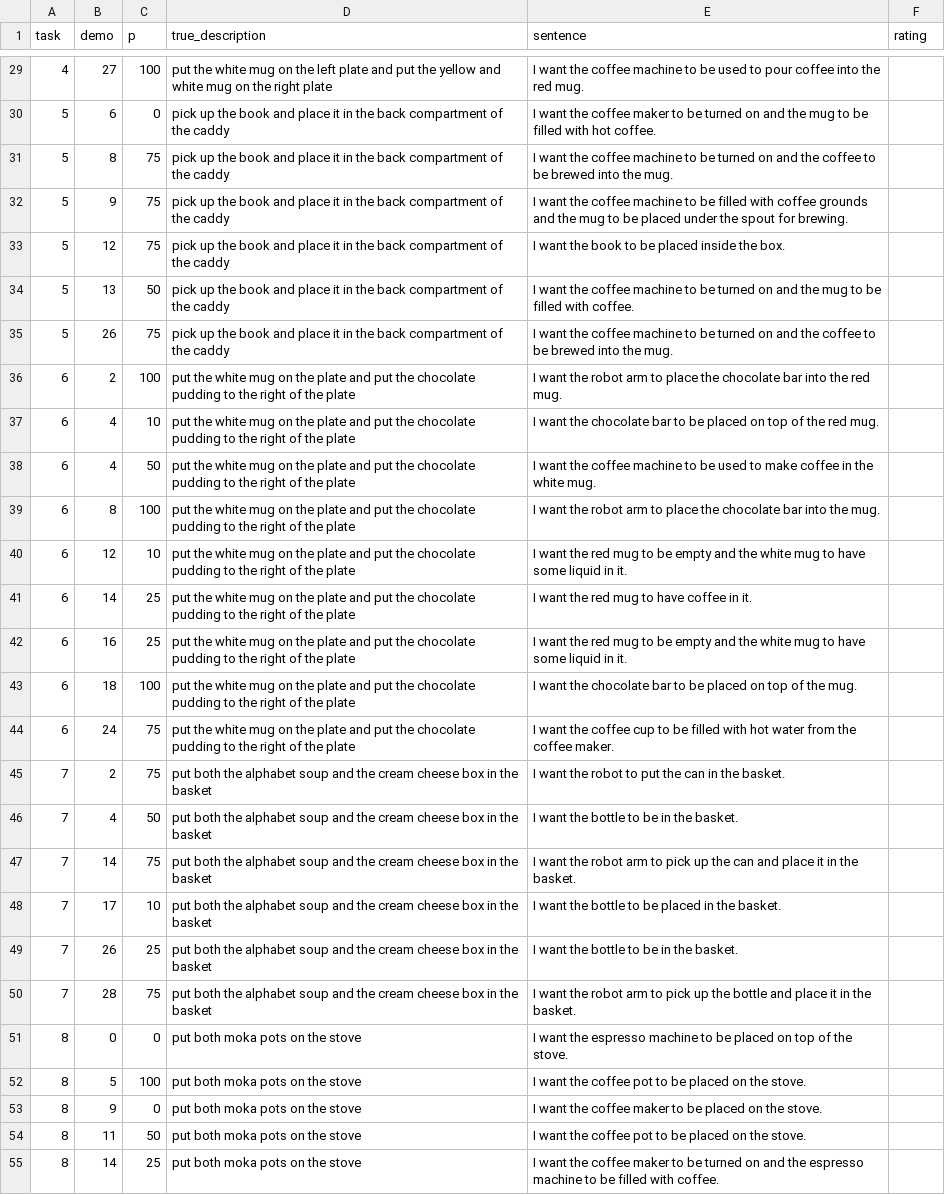
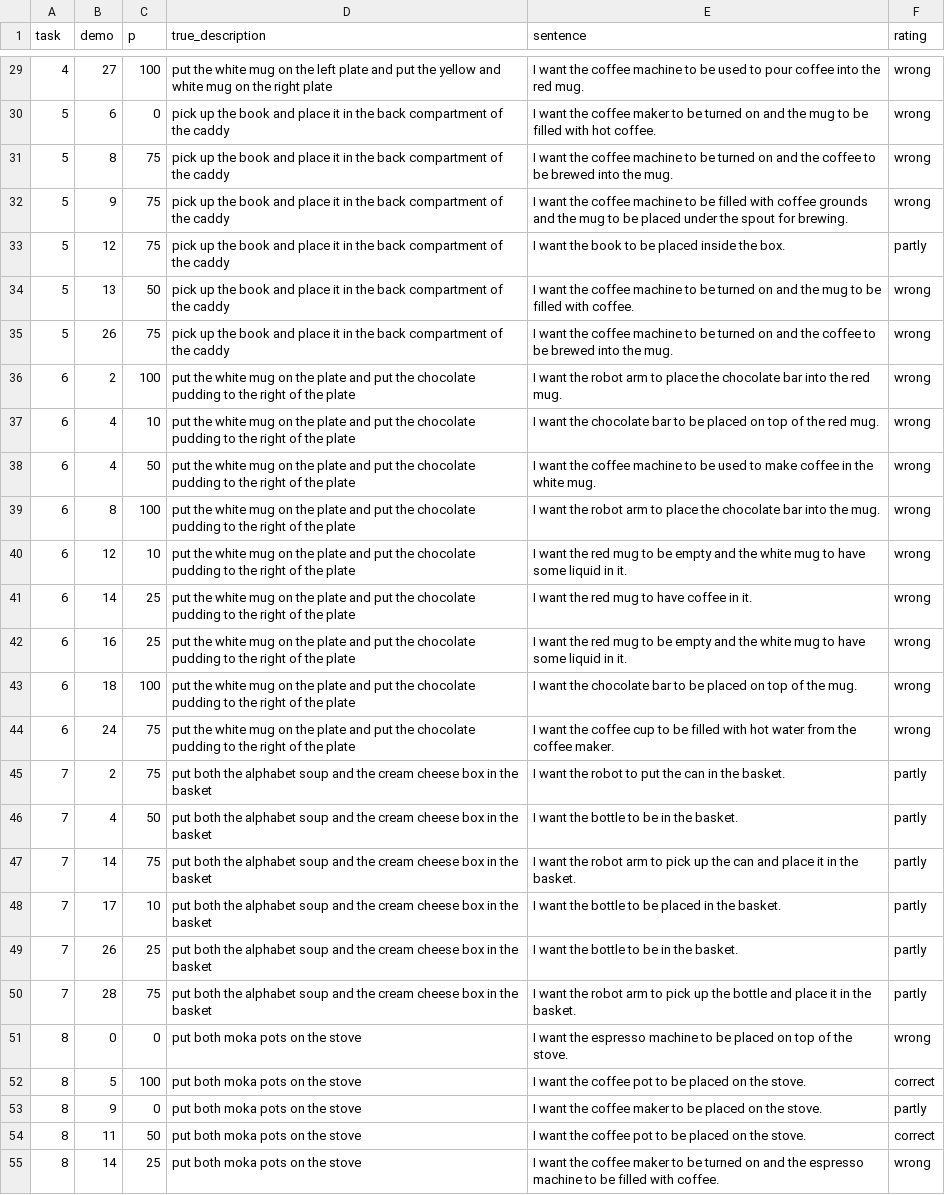
Before and after one commit to sgdfgnhmjnfd/vlia-uet, a CSV file: results/stage14_generate_early/human_check_libero.csv, drawn as a sheet; only a part is shown, gaps mark what is left out; the diff covers the shown part only; the diff names each change by its address in the sheet, - before the commit and + after, or states it on an @@ line.

```diff
--- a/results/stage14_generate_early/human_check_libero.csv
+++ b/results/stage14_generate_early/human_check_libero.csv
-F29:F32 (rating): (empty)
+F29:F32 (rating): wrong
-F33 (rating): (empty)
+F33 (rating): partly
-F34:F44 (rating): (empty)
+F34:F44 (rating): wrong
-F45:F50 (rating): (empty)
+F45:F50 (rating): partly
-F51 (rating): (empty)
+F51 (rating): wrong
-F52 (rating): (empty)
+F52 (rating): correct
-F53 (rating): (empty)
+F53 (rating): partly
-F54 (rating): (empty)
+F54 (rating): correct
-F55 (rating): (empty)
+F55 (rating): wrong
```
Also changed, not shown: 33 edited cells elsewhere in this file, results/stage14_generate_early/human_check.csv, 45 other files.
